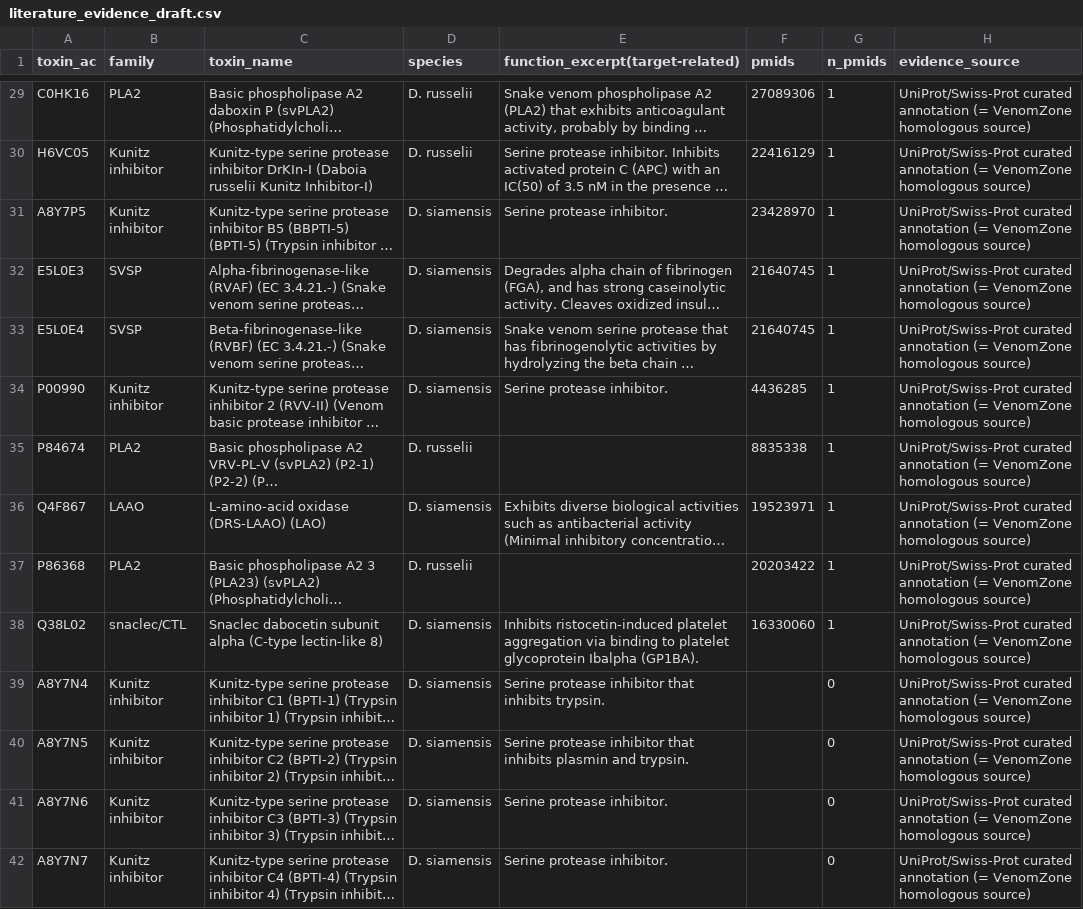
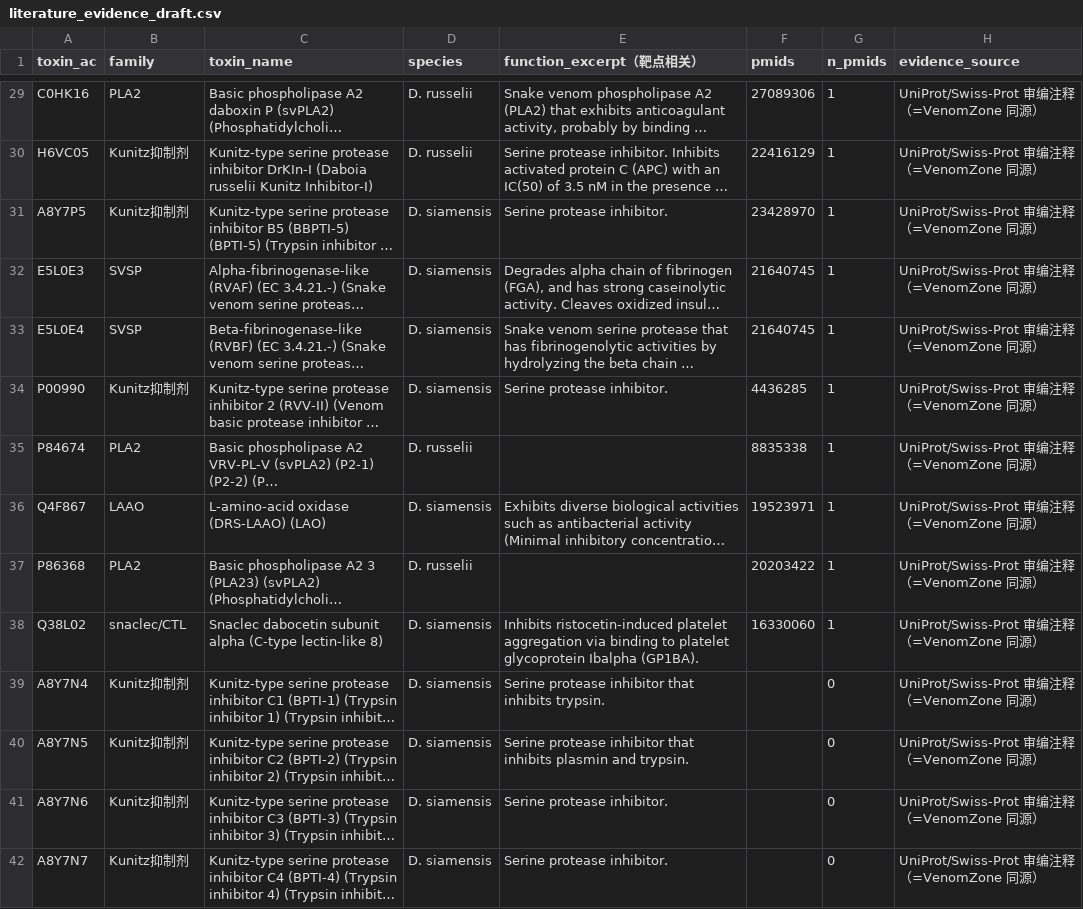
Before and after one commit to Wenhui-cangku/snakebite-TMA-network-toxicology, a CSV file: 03_target_prediction/literature_evidence_draft.csv, drawn as a sheet; only a part is shown, gaps mark what is left out; long unchanged cells end in …; the diff covers the shown part only; the diff names each change by its address in the sheet, - before the commit and + after, or states it on an @@ line.

```diff
--- a/03_target_prediction/literature_evidence_draft.csv
+++ b/03_target_prediction/literature_evidence_draft.csv
-E1: function_excerpt(target-related)
+E1: function_excerpt（靶点相关）
-H29:H42 (evidence_source): UniProt/Swiss-Prot curated annotation (= VenomZone homologous source)
+H29:H42 (evidence_source): UniProt/Swiss-Prot 审编注释（=VenomZone 同源）
-B30:B31 (family): Kunitz inhibitor
+B30:B31 (family): Kunitz抑制剂
-B34 (family): Kunitz inhibitor
+B34 (family): Kunitz抑制剂
-B39:B42 (family): Kunitz inhibitor
+B39:B42 (family): Kunitz抑制剂
```
Also changed, not shown: 62 edited cells elsewhere in this file, 03_target_prediction/toxin_target_edges.csv, 3 other files.
